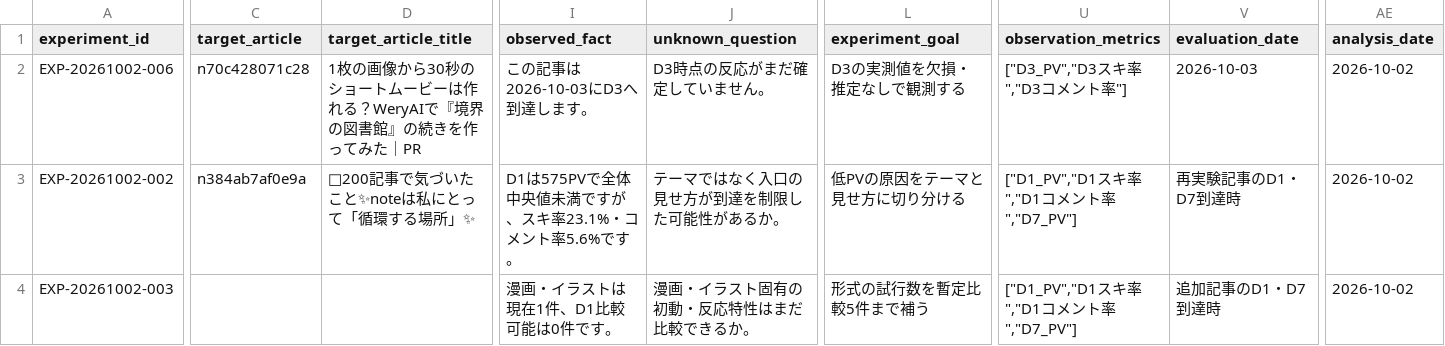
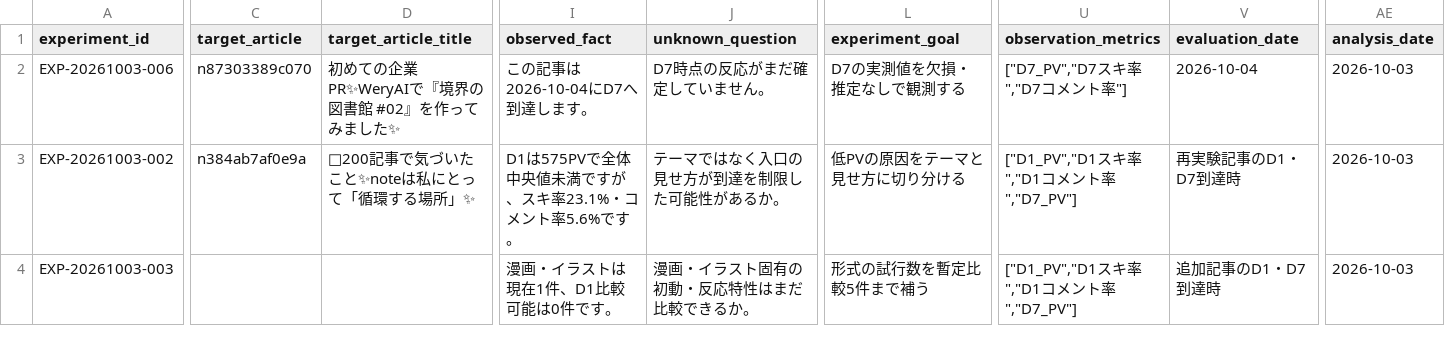
Before and after one commit to compass-miki-creator/note-stats-dashboard, a CSV file: data/experiment_proposals.csv, drawn as a sheet; only a part is shown, gaps mark what is left out; the diff covers the shown part only; the diff names each change by its address in the sheet, - before the commit and + after, or states it on an @@ line.

```diff
--- a/data/experiment_proposals.csv
+++ b/data/experiment_proposals.csv
-A2 (experiment_id): EXP-20261002-006
+A2 (experiment_id): EXP-20261003-006
-C2 (target_article): n70c428071c28
+C2 (target_article): n87303389c070
-D2 (target_article_title): 1枚の画像から30秒のショートムービーは作れる？WeryAIで『境界の図書館』の続きを作ってみた｜PR
+D2 (target_article_title): 初めての企業PR✨WeryAIで『境界の図書館 #02』を作ってみました✨
-I2 (observed_fact): この記事は2026-10-03にD3へ到達します。
+I2 (observed_fact): この記事は2026-10-04にD7へ到達します。
-J2 (unknown_question): D3時点の反応がまだ確定していません。
+J2 (unknown_question): D7時点の反応がまだ確定していません。
-L2 (experiment_goal): D3の実測値を欠損・推定なしで観測する
+L2 (experiment_goal): D7の実測値を欠損・推定なしで観測する
-U2 (observation_metrics): ["D3_PV","D3スキ率","D3コメント率"]
+U2 (observation_metrics): ["D7_PV","D7スキ率","D7コメント率"]
-V2 (evaluation_date): 2026-10-03
+V2 (evaluation_date): 2026-10-04
-AE2:AE4 (analysis_date): 2026-10-02
+AE2:AE4 (analysis_date): 2026-10-03
-A3 (experiment_id): EXP-20261002-002
+A3 (experiment_id): EXP-20261003-002
-A4 (experiment_id): EXP-20261002-003
+A4 (experiment_id): EXP-20261003-003
```
Also changed, not shown: 1 edited cell elsewhere in this file, data/asset_articles.csv, data/daily_summary.csv, 15 other files.
